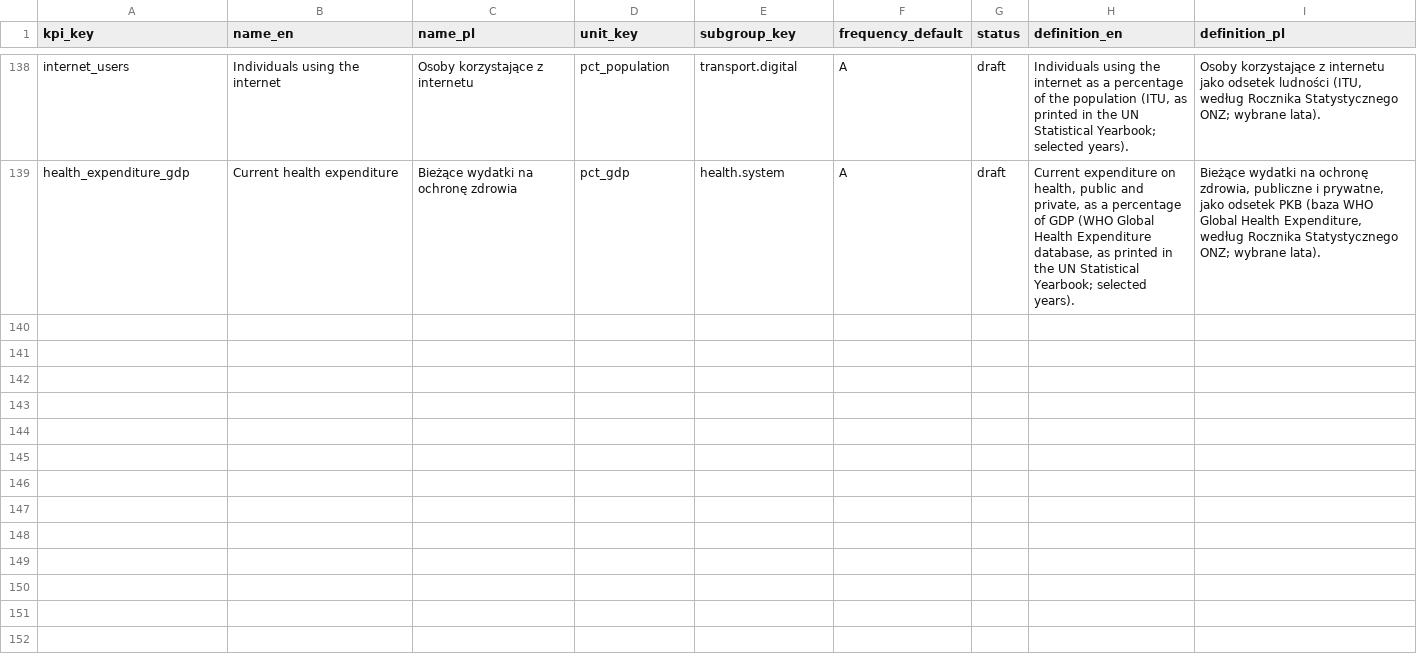
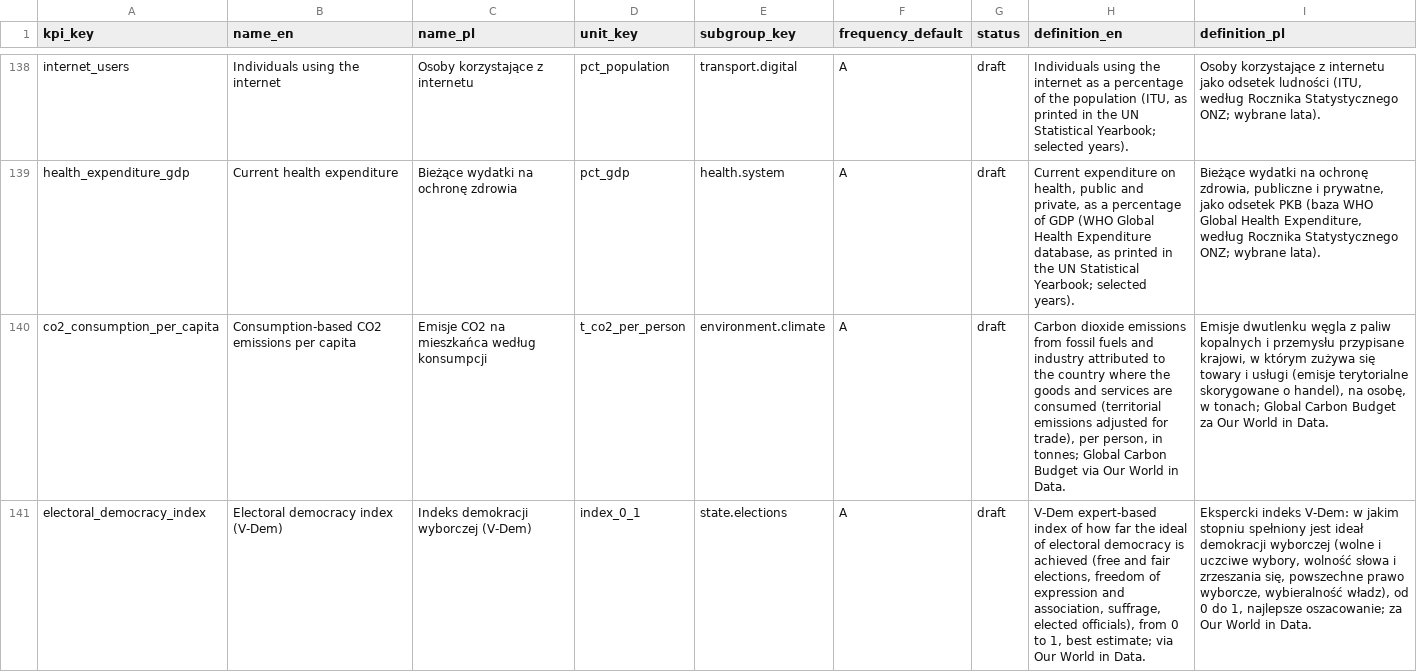
Before and after one commit to zohelo/zohelo-data, a CSV file: warehouse/seeds/kpi.csv, drawn as a sheet; only a part is shown, gaps mark what is left out; the diff covers the shown part only; the diff names each change by its address in the sheet, - before the commit and + after, or states it on an @@ line.

```diff
--- a/warehouse/seeds/kpi.csv
+++ b/warehouse/seeds/kpi.csv
+row 140: co2_consumption_per_capita | Consumption-based CO2 emissions per capita | Emisje CO2 na mieszkańca według konsumpcji | t_co2_per_person | environment.climate | A | draft | Carbon dioxide emissions from fossil fuels and industry attributed to the country where the goods and services are consumed (territorial emissions adjusted for trade), per person, in tonnes; Global Carbon Budget via Our World in Data. | Emisje dwutlenku węgla z paliw kopalnych i przemysłu przypisane krajowi, w którym zużywa się towary i usługi (emisje terytorialne skorygowane o handel), na osobę, w tonach; Global Carbon Budget za Our World in Data.
+row 141: electoral_democracy_index | Electoral democracy index (V-Dem) | Indeks demokracji wyborczej (V-Dem) | index_0_1 | state.elections | A | draft | V-Dem expert-based index of how far the ideal of electoral democracy is achieved (free and fair elections, freedom of expression and association, suffrage, elected officials), from 0 to 1, best estimate; via Our World in Data. | Ekspercki indeks V-Dem: w jakim stopniu spełniony jest ideał demokracji wyborczej (wolne i uczciwe wybory, wolność słowa i zrzeszania się, powszechne prawo wyborcze, wybieralność władz), od 0 do 1, najlepsze oszacowanie; za Our World in Data.
```
Also changed, not shown: 1 added row elsewhere in this file, warehouse/seeds/kpi_measure.csv, warehouse/seeds/source.csv, 20 other files.
